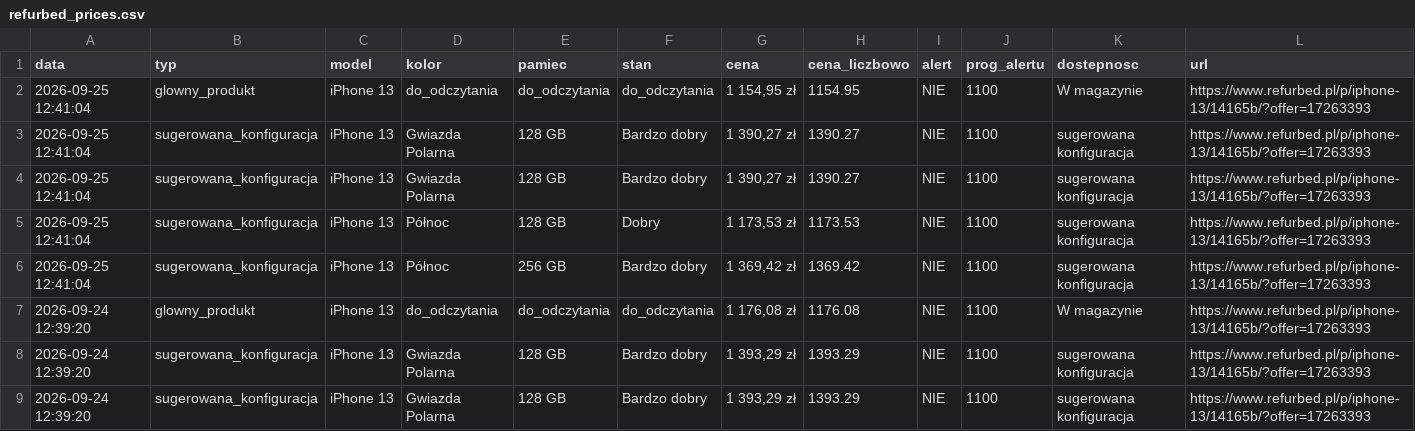
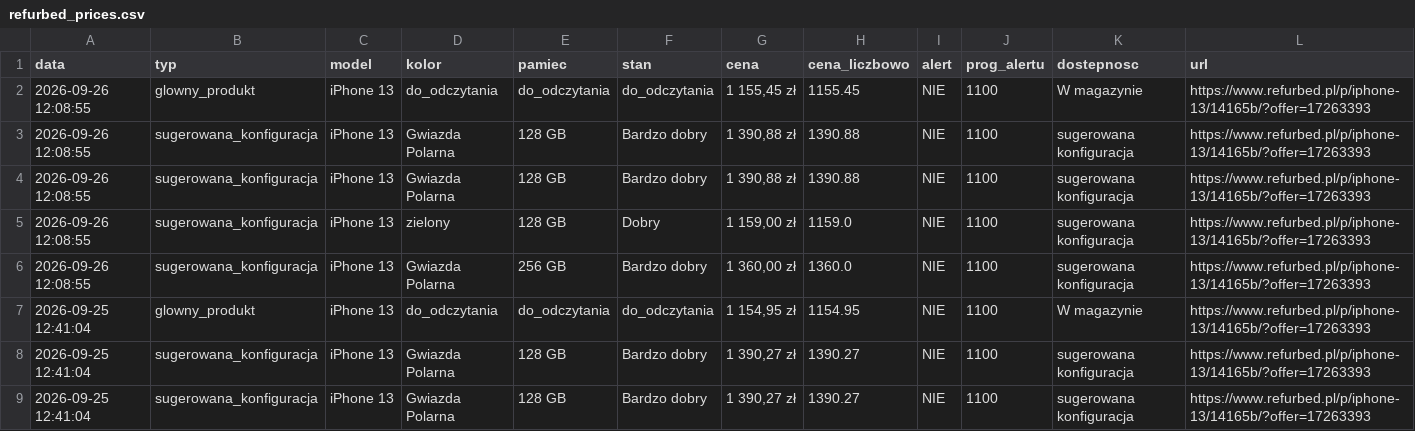
Before and after one commit to Mateo5789/pricemonitor, a CSV file: refurbed_prices.csv, drawn as a sheet; only a part is shown; the shorter side is filled out with more unchanged rows; the diff names each change by its address in the sheet, - before the commit and + after, or states it on an @@ line.

```diff
--- a/refurbed_prices.csv
+++ b/refurbed_prices.csv
+row 2: 2026-09-26 12:08:55 | glowny_produkt | iPhone 13 | do_odczytania | do_odczytania | do_odczytania | 1 155,45 zł | 1155.45 | NIE | 1100 | W magazynie | https://www.refurbed.pl/p/iphone-13/14165b/?offer=17263393
+row 3: 2026-09-26 12:08:55 | sugerowana_konfiguracja | iPhone 13 | Gwiazda Polarna | 128 GB | Bardzo dobry | 1 390,88 zł | 1390.88 | NIE | 1100 | sugerowana konfiguracja | https://www.refurbed.pl/p/iphone-13/14165b/?offer=17263393
+row 4: 2026-09-26 12:08:55 | sugerowana_konfiguracja | iPhone 13 | Gwiazda Polarna | 128 GB | Bardzo dobry | 1 390,88 zł | 1390.88 | NIE | 1100 | sugerowana konfiguracja | https://www.refurbed.pl/p/iphone-13/14165b/?offer=17263393
+row 5: 2026-09-26 12:08:55 | sugerowana_konfiguracja | iPhone 13 | zielony | 128 GB | Dobry | 1 159,00 zł | 1159.0 | NIE | 1100 | sugerowana konfiguracja | https://www.refurbed.pl/p/iphone-13/14165b/?offer=17263393
+row 6: 2026-09-26 12:08:55 | sugerowana_konfiguracja | iPhone 13 | Gwiazda Polarna | 256 GB | Bardzo dobry | 1 360,00 zł | 1360.0 | NIE | 1100 | sugerowana konfiguracja | https://www.refurbed.pl/p/iphone-13/14165b/?offer=17263393
```
